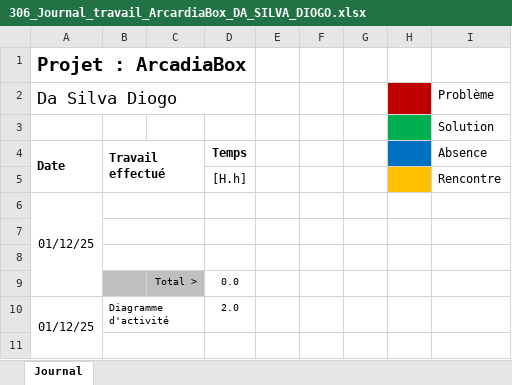
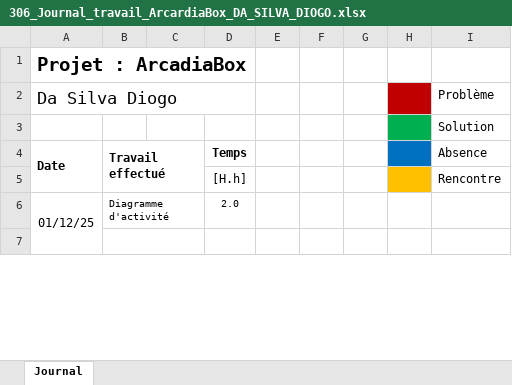
Before and after one commit to Z4drus/306-project-groupe-2, an Excel workbook: documentation/306_Journal_travail_ArcardiaBox_DA_SILVA_DIOGO.xlsx, sheet Journal, drawn as a sheet; only a part is shown; values as stored, in another font and other column widths than the file's, no borders; conditional formats not drawn; the diff names each change by its address in the sheet, - before the commit and + after, or states it on an @@ line.

Commit message:
modif journal

```diff
--- a/documentation/306_Journal_travail_ArcardiaBox_DA_SILVA_DIOGO.xlsx (sheet Journal)
+++ b/documentation/306_Journal_travail_ArcardiaBox_DA_SILVA_DIOGO.xlsx (sheet Journal)
-row 6: 01/12/25
-row 7: (empty)
-row 8: (empty)
-row 9:  |  | Total > | 0.0
```
Also changed, not shown: documentation/306_Journal_travail_ArcardiaBox_HERTIG_AXELLE.xlsx.
